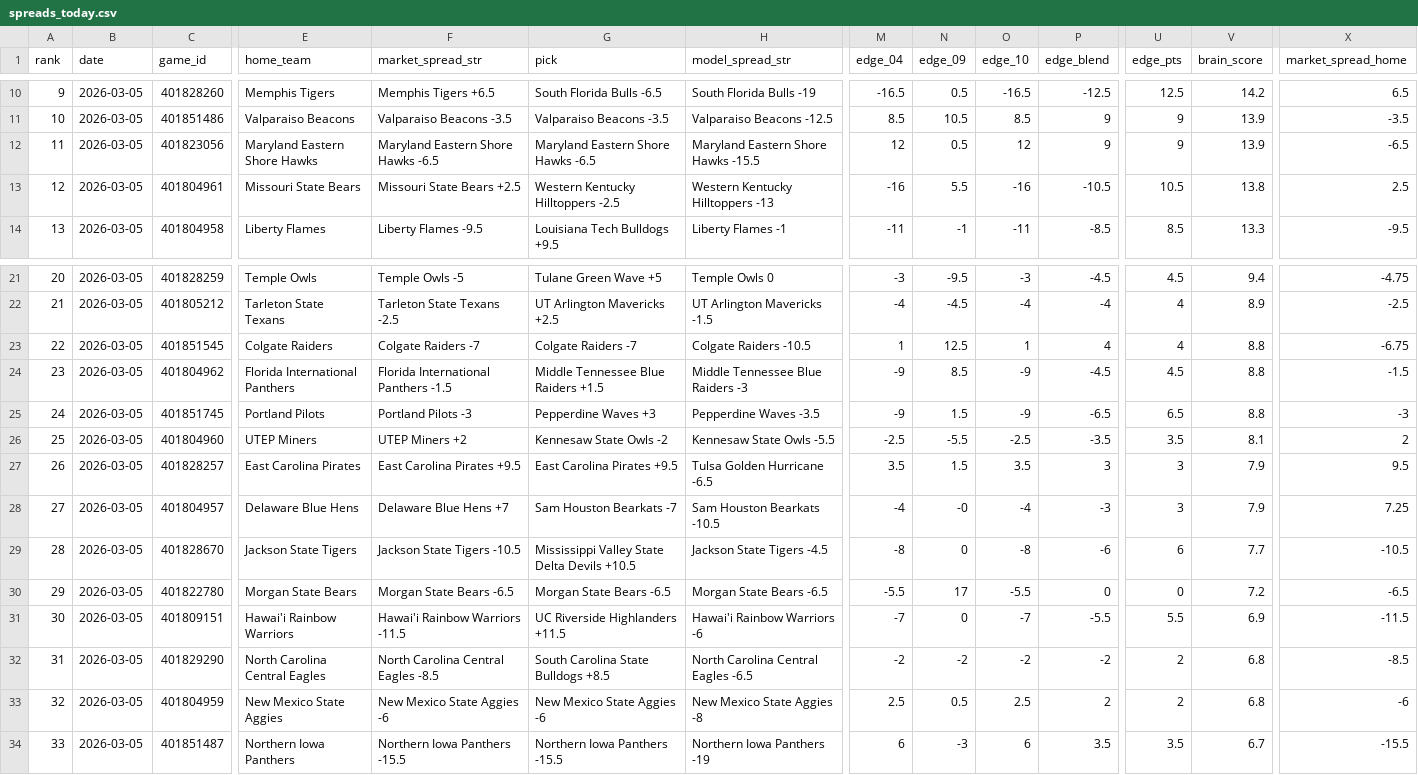
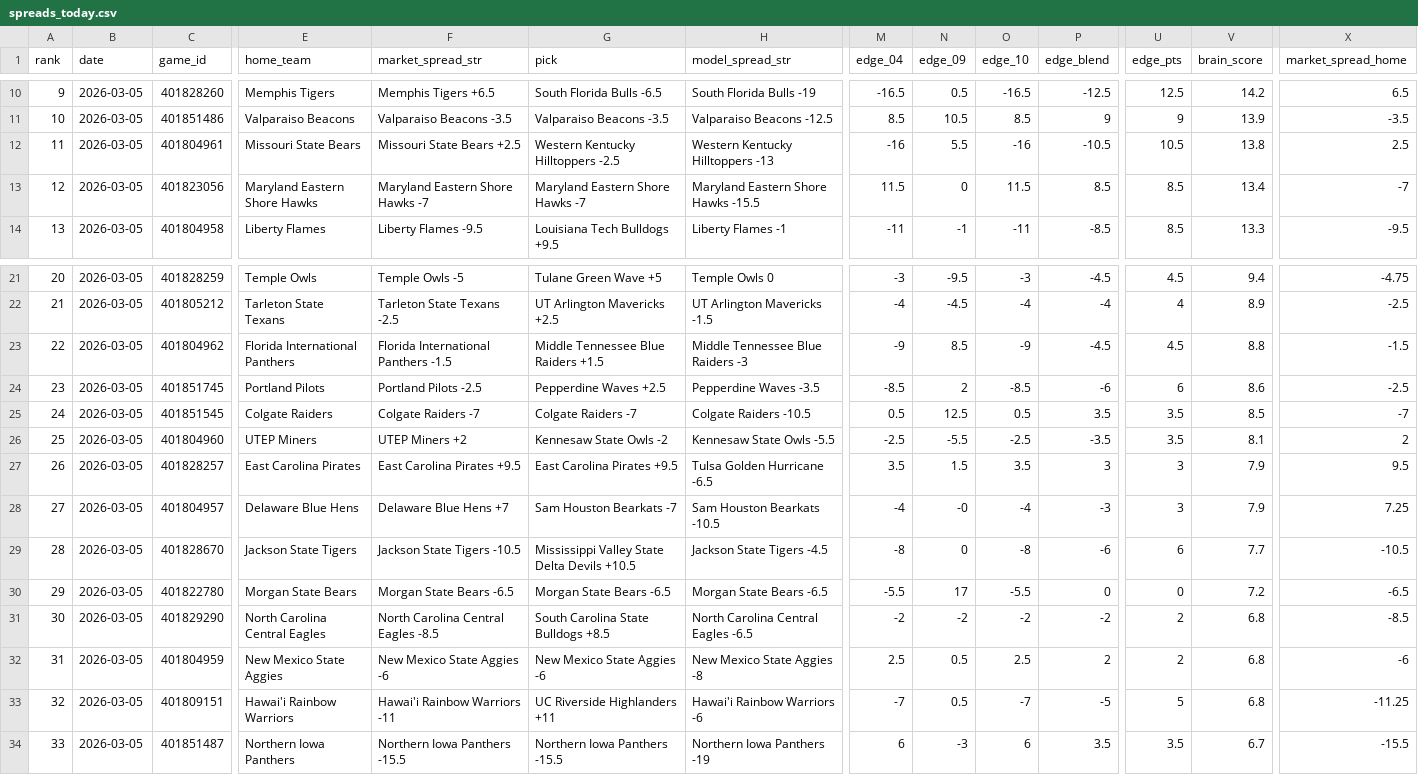
Before and after one commit to CameronBroussard6/cbb-site, a CSV file: data/spreads_today.csv, drawn as a sheet; only a part is shown, gaps mark what is left out; removed rows and columns are numbered as before the commit, all else as after; rows hold the shown columns only; the diff names each change by its address in the sheet, - before the commit and + after, or states it on an @@ line.

```diff
--- a/data/spreads_today.csv
+++ b/data/spreads_today.csv
-row 12: 11 | 2026-03-05 | 401823056 | Maryland Eastern Shore Hawks | Maryland Eastern Shore Hawks -6.5 | Maryland Eastern Shore Hawks -6.5 | Maryland Eastern Shore Hawks -15.5 | 12 | 0.5 | 12 | 9 | 9 | 13.9 | -6.5
@@ column A (rank) renumbered between rows 12 and 32 @@
+row 13: 12 | 2026-03-05 | 401823056 | Maryland Eastern Shore Hawks | Maryland Eastern Shore Hawks -7 | Maryland Eastern Shore Hawks -7 | Maryland Eastern Shore Hawks -15.5 | 11.5 | 0 | 11.5 | 8.5 | 8.5 | 13.4 | -7
-row 23: 22 | 2026-03-05 | 401851545 | Colgate Raiders | Colgate Raiders -7 | Colgate Raiders -7 | Colgate Raiders -10.5 | 1 | 12.5 | 1 | 4 | 4 | 8.8 | -6.75
-F24 (market_spread_str): Portland Pilots -3
+F24 (market_spread_str): Portland Pilots -2.5
-G24 (pick): Pepperdine Waves +3
+G24 (pick): Pepperdine Waves +2.5
-M24 (edge_04): -9
+M24 (edge_04): -8.5
-N24 (edge_09): 1.5
+N24 (edge_09): 2
-O24 (edge_10): -9
+O24 (edge_10): -8.5
-P24 (edge_blend): -6.5
+P24 (edge_blend): -6
-U24 (edge_pts): 6.5
+U24 (edge_pts): 6
-V24 (brain_score): 8.8
+V24 (brain_score): 8.6
-X24 (market_spread_home): -3
+X24 (market_spread_home): -2.5
+row 25: 24 | 2026-03-05 | 401851545 | Colgate Raiders | Colgate Raiders -7 | Colgate Raiders -7 | Colgate Raiders -10.5 | 0.5 | 12.5 | 0.5 | 3.5 | 3.5 | 8.5 | -7
-row 31: 30 | 2026-03-05 | 401809151 | Hawai'i Rainbow Warriors | Hawai'i Rainbow Warriors -11.5 | UC Riverside Highlanders +11.5 | Hawai'i Rainbow Warriors -6 | -7 | 0 | -7 | -5.5 | 5.5 | 6.9 | -11.5
+row 33: 32 | 2026-03-05 | 401809151 | Hawai'i Rainbow Warriors | Hawai'i Rainbow Warriors -11 | UC Riverside Highlanders +11 | Hawai'i Rainbow Warriors -6 | -7 | 0.5 | -7 | -5 | 5 | 6.8 | -11.25
```
Also changed, not shown: data/game_totals_today.csv, data/team_totals_today.csv.
